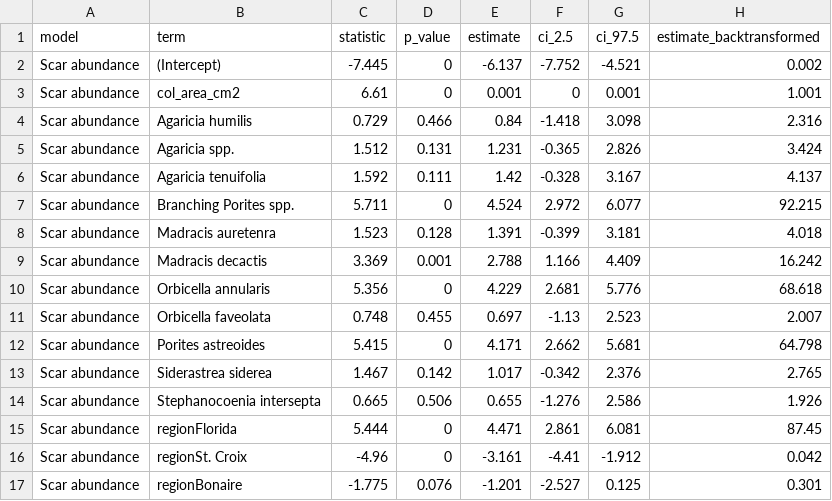
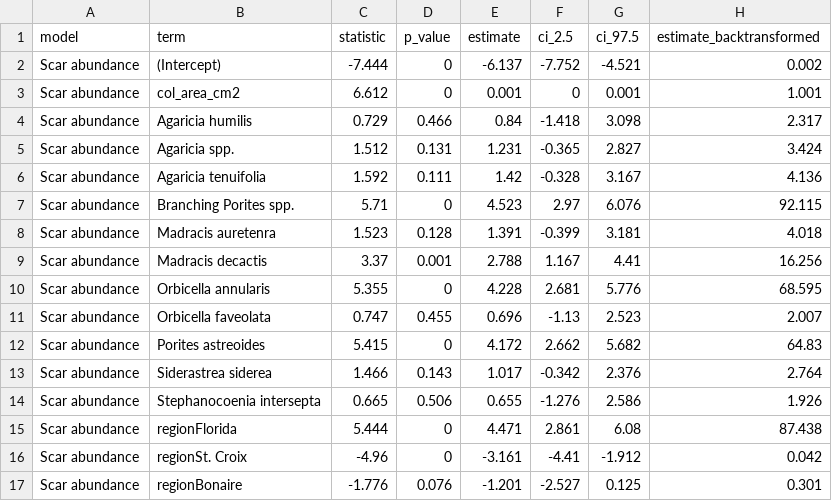
Before and after one commit to hannahrempel/ecological_drivers_corallivory, a CSV file: supplements/table_s6_colony_level_scar_abundance_results.csv, drawn as a sheet.

```diff
--- a/supplements/table_s6_colony_level_scar_abundance_results.csv
+++ b/supplements/table_s6_colony_level_scar_abundance_results.csv
@@ -1,17 +1,17 @@
 model,term,statistic,p_value,estimate,ci_2.5,ci_97.5,estimate_backtransformed
-Scar abundance,(Intercept),-7.445,0,-6.137,-7.752,-4.521,0.002
-Scar abundance,col_area_cm2,6.61,0,0.001,0,0.001,1.001
-Scar abundance,Agaricia humilis,0.729,0.466,0.84,-1.418,3.098,2.316
-Scar abundance,Agaricia spp.,1.512,0.131,1.231,-0.365,2.826,3.424
-Scar abundance,Agaricia tenuifolia,1.592,0.111,1.42,-0.328,3.167,4.137
-Scar abundance,Branching Porites spp.,5.711,0,4.524,2.972,6.077,92.215
+Scar abundance,(Intercept),-7.444,0,-6.137,-7.752,-4.521,0.002
+Scar abundance,col_area_cm2,6.612,0,0.001,0,0.001,1.001
+Scar abundance,Agaricia humilis,0.729,0.466,0.84,-1.418,3.098,2.317
+Scar abundance,Agaricia spp.,1.512,0.131,1.231,-0.365,2.827,3.424
+Scar abundance,Agaricia tenuifolia,1.592,0.111,1.42,-0.328,3.167,4.136
+Scar abundance,Branching Porites spp.,5.71,0,4.523,2.97,6.076,92.115
 Scar abundance,Madracis auretenra,1.523,0.128,1.391,-0.399,3.181,4.018
-Scar abundance,Madracis decactis,3.369,0.001,2.788,1.166,4.409,16.242
-Scar abundance,Orbicella annularis,5.356,0,4.229,2.681,5.776,68.618
-Scar abundance,Orbicella faveolata,0.748,0.455,0.697,-1.13,2.523,2.007
-Scar abundance,Porites astreoides,5.415,0,4.171,2.662,5.681,64.798
-Scar abundance,Siderastrea siderea,1.467,0.142,1.017,-0.342,2.376,2.765
+Scar abundance,Madracis decactis,3.37,0.001,2.788,1.167,4.41,16.256
+Scar abundance,Orbicella annularis,5.355,0,4.228,2.681,5.776,68.595
+Scar abundance,Orbicella faveolata,0.747,0.455,0.696,-1.13,2.523,2.007
+Scar abundance,Porites astreoides,5.415,0,4.172,2.662,5.682,64.83
+Scar abundance,Siderastrea siderea,1.466,0.143,1.017,-0.342,2.376,2.764
 Scar abundance,Stephanocoenia intersepta,0.665,0.506,0.655,-1.276,2.586,1.926
-Scar abundance,regionFlorida,5.444,0,4.471,2.861,6.081,87.45
+Scar abundance,regionFlorida,5.444,0,4.471,2.861,6.08,87.438
 Scar abundance,regionSt. Croix,-4.96,0,-3.161,-4.41,-1.912,0.042
-Scar abundance,regionBonaire,-1.775,0.076,-1.201,-2.527,0.125,0.301
+Scar abundance,regionBonaire,-1.776,0.076,-1.201,-2.527,0.125,0.301
```
Also changed, not shown: supplements/table_s4_site_level_glmm_results.csv, supplements/table_s5_transect_level_grazed_coral_abundance_results.csv, 19 other files.
